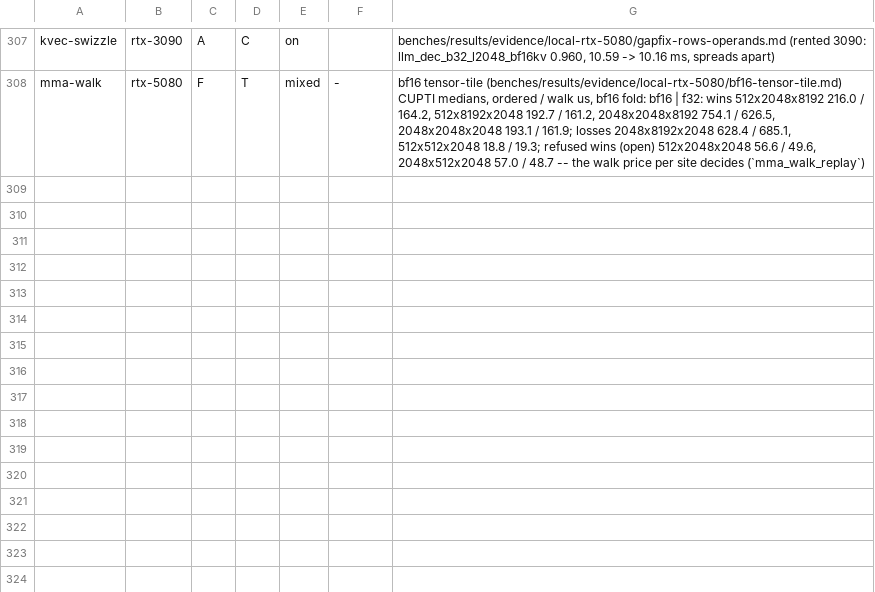
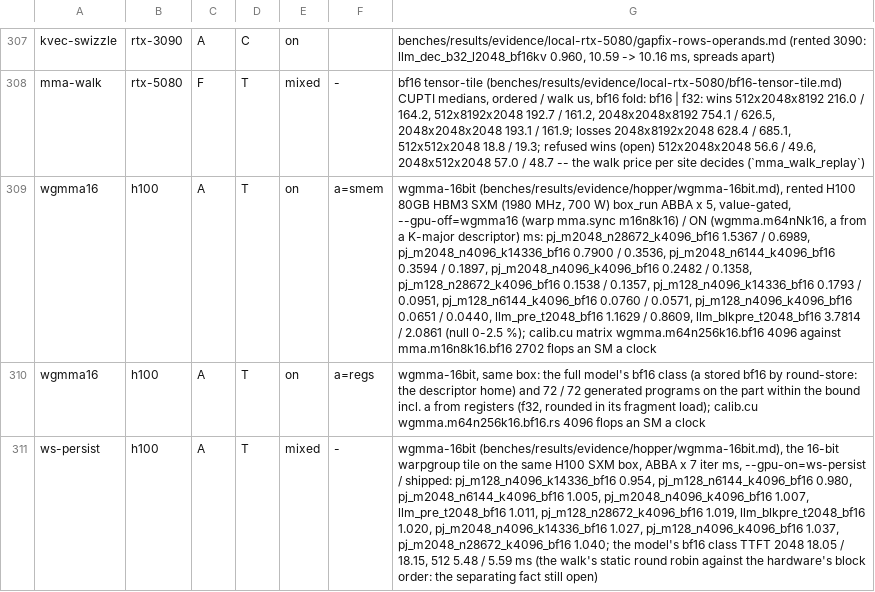
Before and after one commit to LessComplexity/mapal, a TSV file: crates/backends/llvm/src/rung_replay.tsv, drawn as a sheet; only a part is shown, gaps mark what is left out; the diff names each change by its address in the sheet, - before the commit and + after, or states it on an @@ line.

```diff
--- a/crates/backends/llvm/src/rung_replay.tsv
+++ b/crates/backends/llvm/src/rung_replay.tsv
+row 309: wgmma16 | h100 | A | T | on | a=smem | wgmma-16bit (benches/results/evidence/hopper/wgmma-16bit.md), rented H100 80GB HBM3 SXM (1980 MHz, 700 W) box_run ABBA x 5, value-gated, --gpu-off=wgmma16 (warp mma.sync m16n8k16) / ON (wgmma.m64nNk16, a from a K-major descriptor) ms: pj_m2048_n28672_k4096_bf16 1.5367 / 0.6989, pj_m2048_n4096_k14336_bf16 0.7900 / 0.3536, pj_m2048_n6144_k4096_bf16 0.3594 / 0.1897, pj_m2048_n4096_k4096_bf16 0.2482 / 0.1358, pj_m128_n28672_k4096_bf16 0.1538 / 0.1357, pj_m128_n4096_k14336_bf16 0.1793 / 0.0951, pj_m128_n6144_k4096_bf16 0.0760 / 0.0571, pj_m128_n4096_k4096_bf16 0.0651 / 0.0440, llm_pre_t2048_bf16 1.1629 / 0.8609, llm_blkpre_t2048_bf16 3.7814 / 2.0861 (null 0-2.5 %); calib.cu matrix wgmma.m64n256k16.bf16 4096 against mma.m16n8k16.bf16 2702 flops an SM a clock
+row 310: wgmma16 | h100 | A | T | on | a=regs | wgmma-16bit, same box: the full model's bf16 class (a stored bf16 by round-store: the descriptor home) and 72 / 72 generated programs on the part within the bound incl. a from registers (f32, rounded in its fragment load); calib.cu wgmma.m64n256k16.bf16.rs 4096 flops an SM a clock
+row 311: ws-persist | h100 | A | T | mixed | - | wgmma-16bit (benches/results/evidence/hopper/wgmma-16bit.md), the 16-bit warpgroup tile on the same H100 SXM box, ABBA x 7 iter ms, --gpu-on=ws-persist / shipped: pj_m128_n4096_k14336_bf16 0.954, pj_m128_n6144_k4096_bf16 0.980, pj_m2048_n6144_k4096_bf16 1.005, pj_m2048_n4096_k4096_bf16 1.007, llm_pre_t2048_bf16 1.011, pj_m128_n28672_k4096_bf16 1.019, llm_blkpre_t2048_bf16 1.020, pj_m2048_n4096_k14336_bf16 1.027, pj_m128_n4096_k4096_bf16 1.037, pj_m2048_n28672_k4096_bf16 1.040; the model's bf16 class TTFT 2048 18.05 / 18.15, 512 5.48 / 5.59 ms (the walk's static round robin against the hardware's block order: the separating fact still open)
```
Also changed, not shown: 15 other files.
